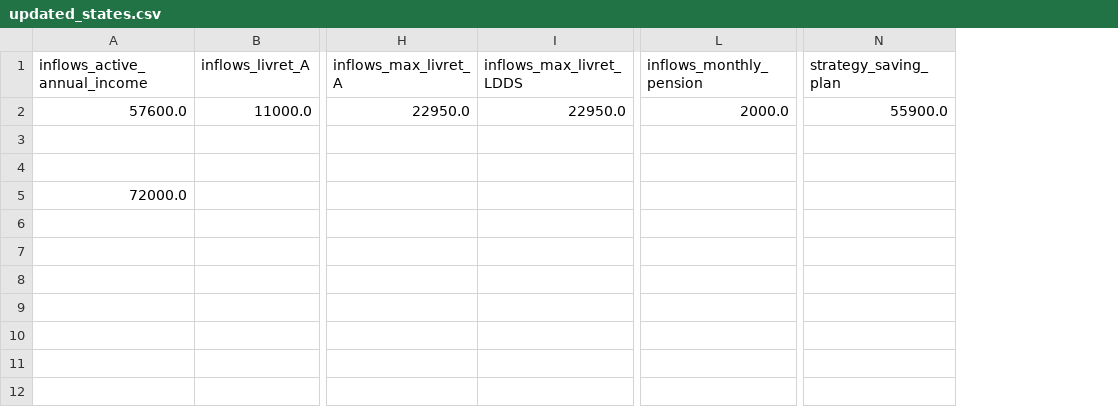
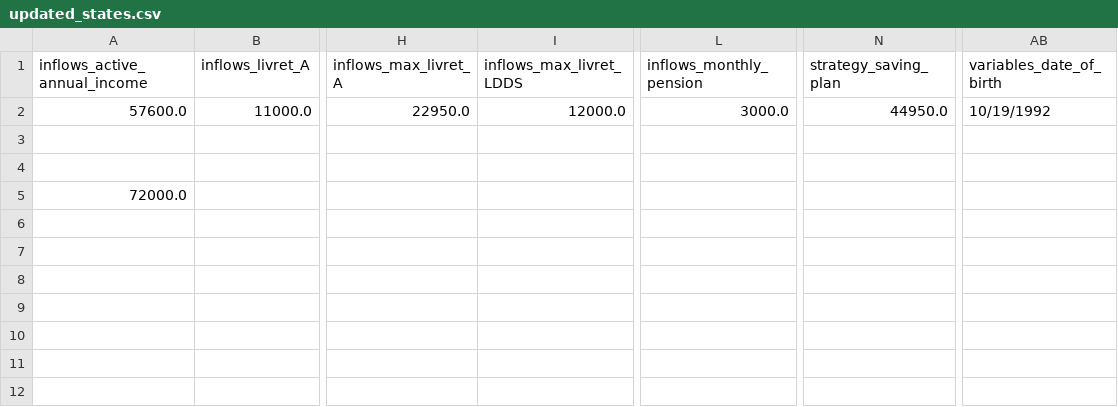
Before and after one commit to ValentinGuigon/Finances_simulation, a CSV file: database/updated_states.csv, drawn as a sheet; only a part is shown, gaps mark what is left out; the diff names each change by its address in the sheet, - before the commit and + after, or states it on an @@ line.

```diff
--- a/database/updated_states.csv
+++ b/database/updated_states.csv
+column AB (variables_date_of_birth), row 2: 10/19/1992
-I2 (inflows_max_livret_LDDS): 22950.0
+I2 (inflows_max_livret_LDDS): 12000.0
-L2 (inflows_monthly_pension): 2000.0
+L2 (inflows_monthly_pension): 3000.0
-N2 (strategy_saving_plan): 55900.0
+N2 (strategy_saving_plan): 44950.0
```
Also changed, not shown: database/economic_projections.csv, database/init_states.csv, 29 other files.
